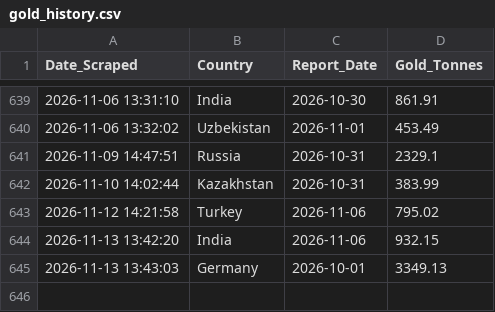
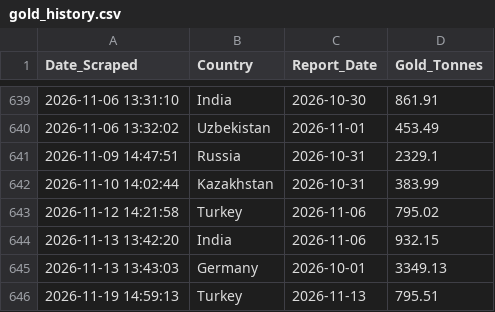
Before and after one commit to Borissapo/WGCReserves, a CSV file: data/gold_history.csv, drawn as a sheet; only a part is shown, gaps mark what is left out.

```diff
--- a/data/gold_history.csv
+++ b/data/gold_history.csv
@@ -645 +645,2 @@ Date_Scraped,Country,Report_Date,Gold_Tonnes
 2026-11-13 13:43:03,Germany,2026-10-01,3349.13
+2026-11-19 14:59:13,Turkey,2026-11-13,795.51
```
Also changed, not shown: 1 other file.
